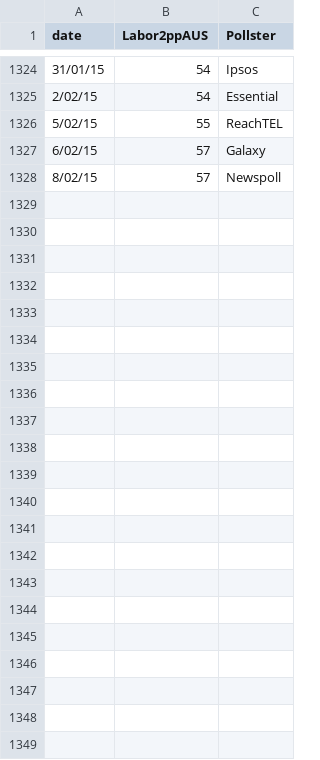
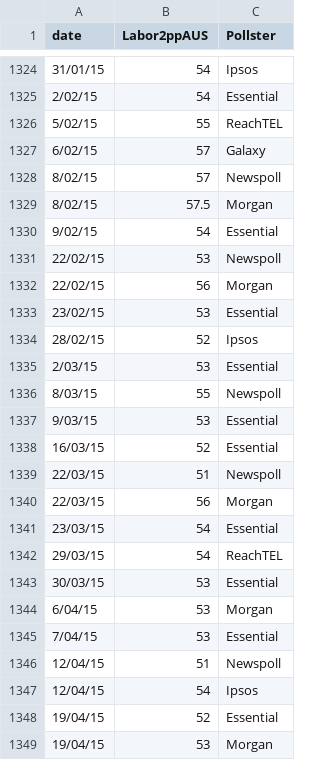
Before and after one commit to PhantomTrend/ptcode, a CSV file: PollingData/National2ppData.csv, drawn as a sheet; only a part is shown, gaps mark what is left out; the diff names each change by its address in the sheet, - before the commit and + after, or states it on an @@ line.

```diff
--- a/PollingData/National2ppData.csv
+++ b/PollingData/National2ppData.csv
+row 1329: 8/02/15 | 57.5 | Morgan
+row 1330: 9/02/15 | 54 | Essential
+row 1331: 22/02/15 | 53 | Newspoll
+row 1332: 22/02/15 | 56 | Morgan
+row 1333: 23/02/15 | 53 | Essential
+row 1334: 28/02/15 | 52 | Ipsos
+row 1335: 2/03/15 | 53 | Essential
+row 1336: 8/03/15 | 55 | Newspoll
+row 1337: 9/03/15 | 53 | Essential
+row 1338: 16/03/15 | 52 | Essential
+row 1339: 22/03/15 | 51 | Newspoll
+row 1340: 22/03/15 | 56 | Morgan
+row 1341: 23/03/15 | 54 | Essential
+row 1342: 29/03/15 | 54 | ReachTEL
+row 1343: 30/03/15 | 53 | Essential
+row 1344: 6/04/15 | 53 | Morgan
+row 1345: 7/04/15 | 53 | Essential
+row 1346: 12/04/15 | 51 | Newspoll
+row 1347: 12/04/15 | 54 | Ipsos
+row 1348: 19/04/15 | 52 | Essential
+row 1349: 19/04/15 | 53 | Morgan
```
Also changed, not shown: PollingData/NationalData.csv, PollingData/PollingURLs.csv, 1 other file.
